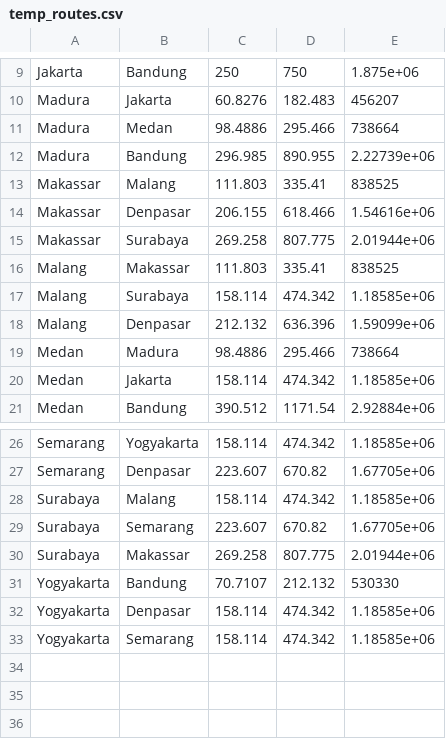
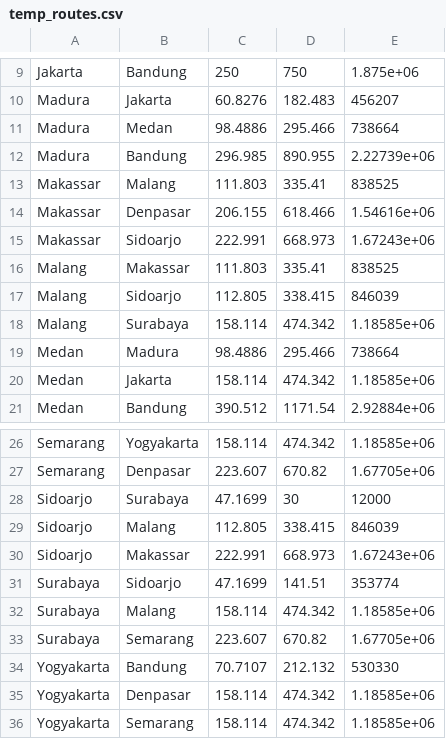
Before and after one commit to DimasSatya446/FP-Strukdat-A-kel-1, a CSV file: Final Project Strukdat/temp_routes.csv, drawn as a sheet; only a part is shown, gaps mark what is left out.

```diff
--- a/Final Project Strukdat/temp_routes.csv
+++ b/Final Project Strukdat/temp_routes.csv
@@ -14,6 +14,6 @@ Makassar,Malang,111.803,335.41,838525
 Makassar,Denpasar,206.155,618.466,1.54616e+06
-Makassar,Surabaya,269.258,807.775,2.01944e+06
+Makassar,Sidoarjo,222.991,668.973,1.67243e+06
 Malang,Makassar,111.803,335.41,838525
+Malang,Sidoarjo,112.805,338.415,846039
 Malang,Surabaya,158.114,474.342,1.18585e+06
-Malang,Denpasar,212.132,636.396,1.59099e+06
 Medan,Madura,98.4886,295.466,738664
@@ -27,5 +27,8 @@ Semarang,Yogyakarta,158.114,474.342,1.18585e+06
 Semarang,Denpasar,223.607,670.82,1.67705e+06
+Sidoarjo,Surabaya,47.1699,30,12000
+Sidoarjo,Malang,112.805,338.415,846039
+Sidoarjo,Makassar,222.991,668.973,1.67243e+06
+Surabaya,Sidoarjo,47.1699,141.51,353774
 Surabaya,Malang,158.114,474.342,1.18585e+06
 Surabaya,Semarang,223.607,670.82,1.67705e+06
-Surabaya,Makassar,269.258,807.775,2.01944e+06
 Yogyakarta,Bandung,70.7107,212.132,530330
```
Also changed, not shown: 28 other files.
